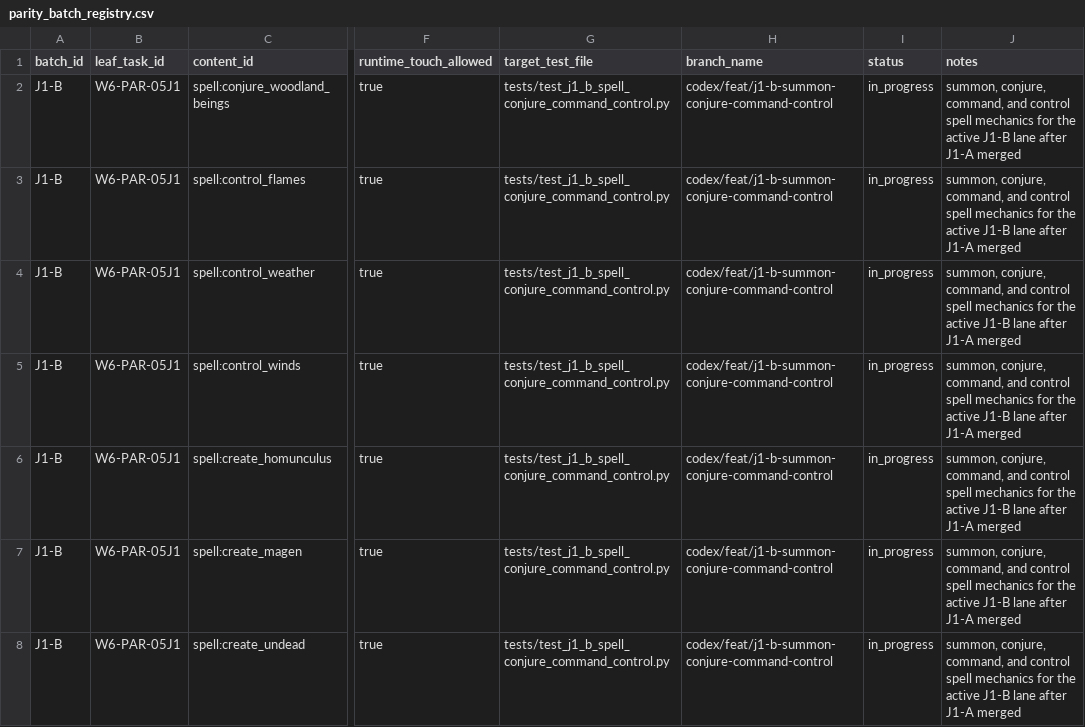
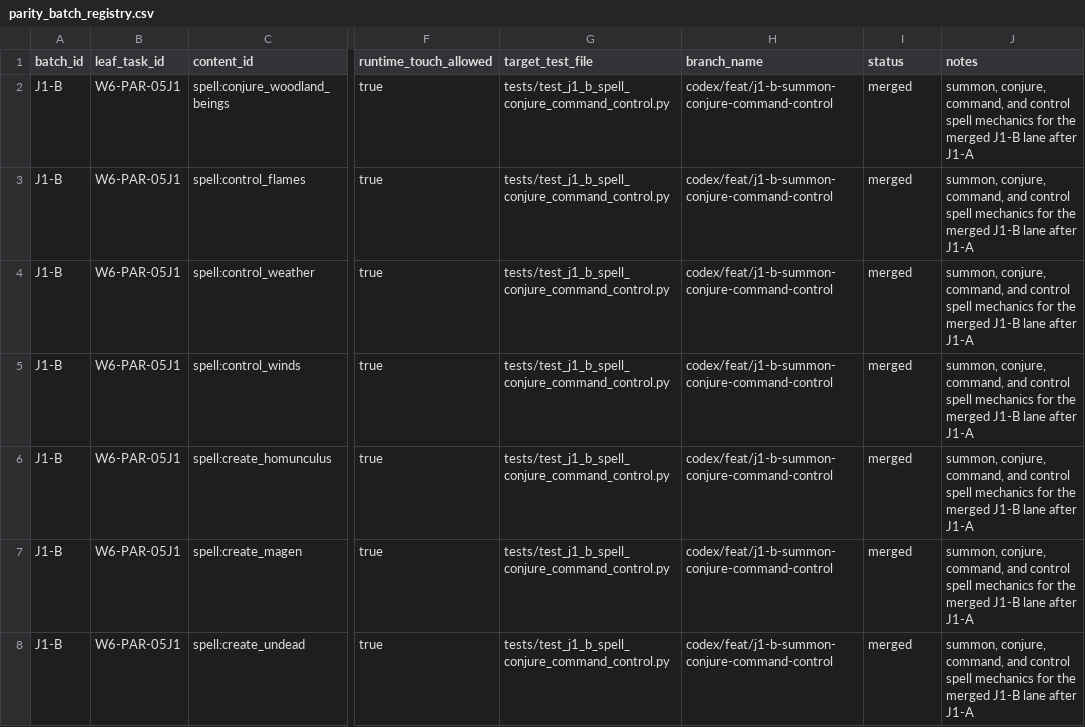
Before and after one commit to rputnam0/dnd_sim, a CSV file: docs/program/parity_batch_registry.csv, drawn as a sheet; only a part is shown, gaps mark what is left out; the diff covers the shown part only; the diff names each change by its address in the sheet, - before the commit and + after, or states it on an @@ line.

Commit message:
Sync J2-C batch doc truth

```diff
--- a/docs/program/parity_batch_registry.csv
+++ b/docs/program/parity_batch_registry.csv
-I2:I8 (status): in_progress
+I2:I8 (status): merged
-J2:J8 (notes): …for the active J1-B lane after J1-A merged
+J2:J8 (notes): …for the merged J1-B lane after J1-A
```
Also changed, not shown: 140 edited cells elsewhere in this file, 1 other file.
